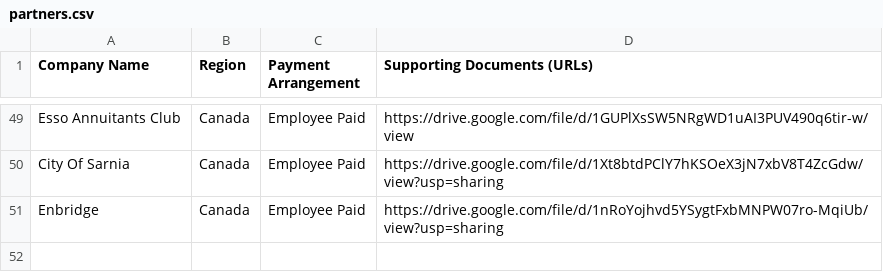
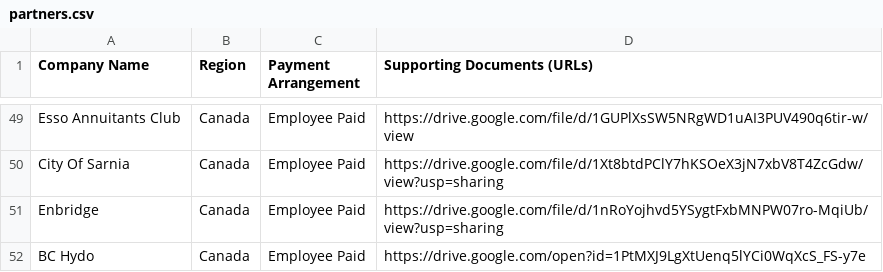
Before and after one commit to ezcpu/HW-Dashboard, a CSV file: data/partners.csv, drawn as a sheet; only a part is shown, gaps mark what is left out.

```diff
--- a/data/partners.csv
+++ b/data/partners.csv
@@ -51 +51,2 @@ City Of Sarnia,Canada,Employee Paid,https://drive.google.com/file/d/1Xt8btdPClY7
 Enbridge,Canada,Employee Paid,https://drive.google.com/file/d/1nRoYojhvd5YSygtFxbMNPW07ro-MqiUb/view?usp=sharing
+BC Hydo,Canada,Employee Paid,https://drive.google.com/open?id=1PtMXJ9LgXtUenq5lYCi0WqXcS_FS-y7e
```
